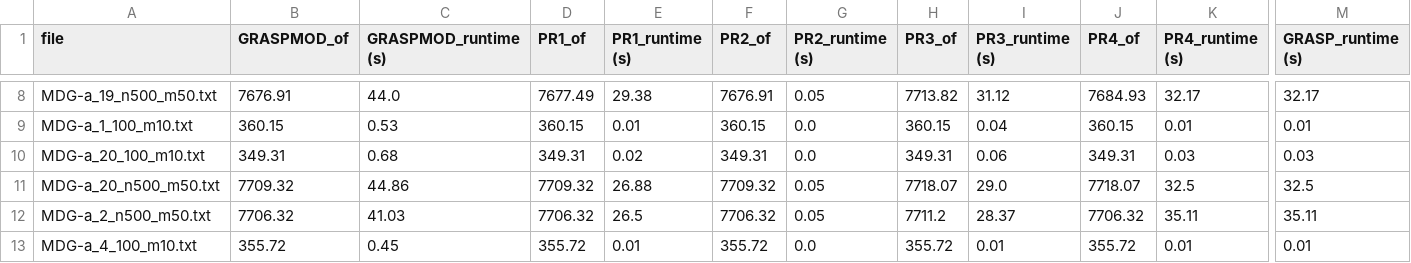
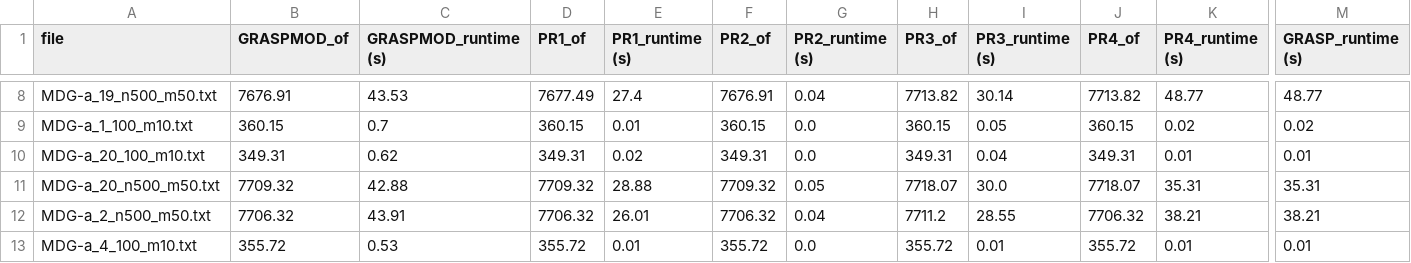
Before and after one commit to ge96cok/MIO-Project, a CSV file: results.csv, drawn as a sheet; only a part is shown, gaps mark what is left out; the diff covers the shown part only; the diff names each change by its address in the sheet, - before the commit and + after, or states it on an @@ line.

```diff
--- a/results.csv
+++ b/results.csv
-C8 (GRASPMOD_runtime (s)): 44.0
+C8 (GRASPMOD_runtime (s)): 43.53
-E8 (PR1_runtime (s)): 29.38
+E8 (PR1_runtime (s)): 27.4
-G8 (PR2_runtime (s)): 0.05
+G8 (PR2_runtime (s)): 0.04
-I8 (PR3_runtime (s)): 31.12
+I8 (PR3_runtime (s)): 30.14
-J8 (PR4_of): 7684.93
+J8 (PR4_of): 7713.82
-K8 (PR4_runtime (s)): 32.17
+K8 (PR4_runtime (s)): 48.77
-M8 (GRASP_runtime (s)): 32.17
+M8 (GRASP_runtime (s)): 48.77
-C9 (GRASPMOD_runtime (s)): 0.53
+C9 (GRASPMOD_runtime (s)): 0.7
-I9 (PR3_runtime (s)): 0.04
+I9 (PR3_runtime (s)): 0.05
-K9 (PR4_runtime (s)): 0.01
+K9 (PR4_runtime (s)): 0.02
-M9 (GRASP_runtime (s)): 0.01
+M9 (GRASP_runtime (s)): 0.02
-C10 (GRASPMOD_runtime (s)): 0.68
+C10 (GRASPMOD_runtime (s)): 0.62
-I10 (PR3_runtime (s)): 0.06
+I10 (PR3_runtime (s)): 0.04
-K10 (PR4_runtime (s)): 0.03
+K10 (PR4_runtime (s)): 0.01
-M10 (GRASP_runtime (s)): 0.03
+M10 (GRASP_runtime (s)): 0.01
-C11 (GRASPMOD_runtime (s)): 44.86
+C11 (GRASPMOD_runtime (s)): 42.88
-E11 (PR1_runtime (s)): 26.88
+E11 (PR1_runtime (s)): 28.88
-I11 (PR3_runtime (s)): 29.0
+I11 (PR3_runtime (s)): 30.0
-K11 (PR4_runtime (s)): 32.5
+K11 (PR4_runtime (s)): 35.31
-M11 (GRASP_runtime (s)): 32.5
+M11 (GRASP_runtime (s)): 35.31
-C12 (GRASPMOD_runtime (s)): 41.03
+C12 (GRASPMOD_runtime (s)): 43.91
-E12 (PR1_runtime (s)): 26.5
+E12 (PR1_runtime (s)): 26.01
-G12 (PR2_runtime (s)): 0.05
+G12 (PR2_runtime (s)): 0.04
-I12 (PR3_runtime (s)): 28.37
+I12 (PR3_runtime (s)): 28.55
-K12 (PR4_runtime (s)): 35.11
+K12 (PR4_runtime (s)): 38.21
-M12 (GRASP_runtime (s)): 35.11
+M12 (GRASP_runtime (s)): 38.21
-C13 (GRASPMOD_runtime (s)): 0.45
+C13 (GRASPMOD_runtime (s)): 0.53
```
Also changed, not shown: 49 edited cells elsewhere in this file.
